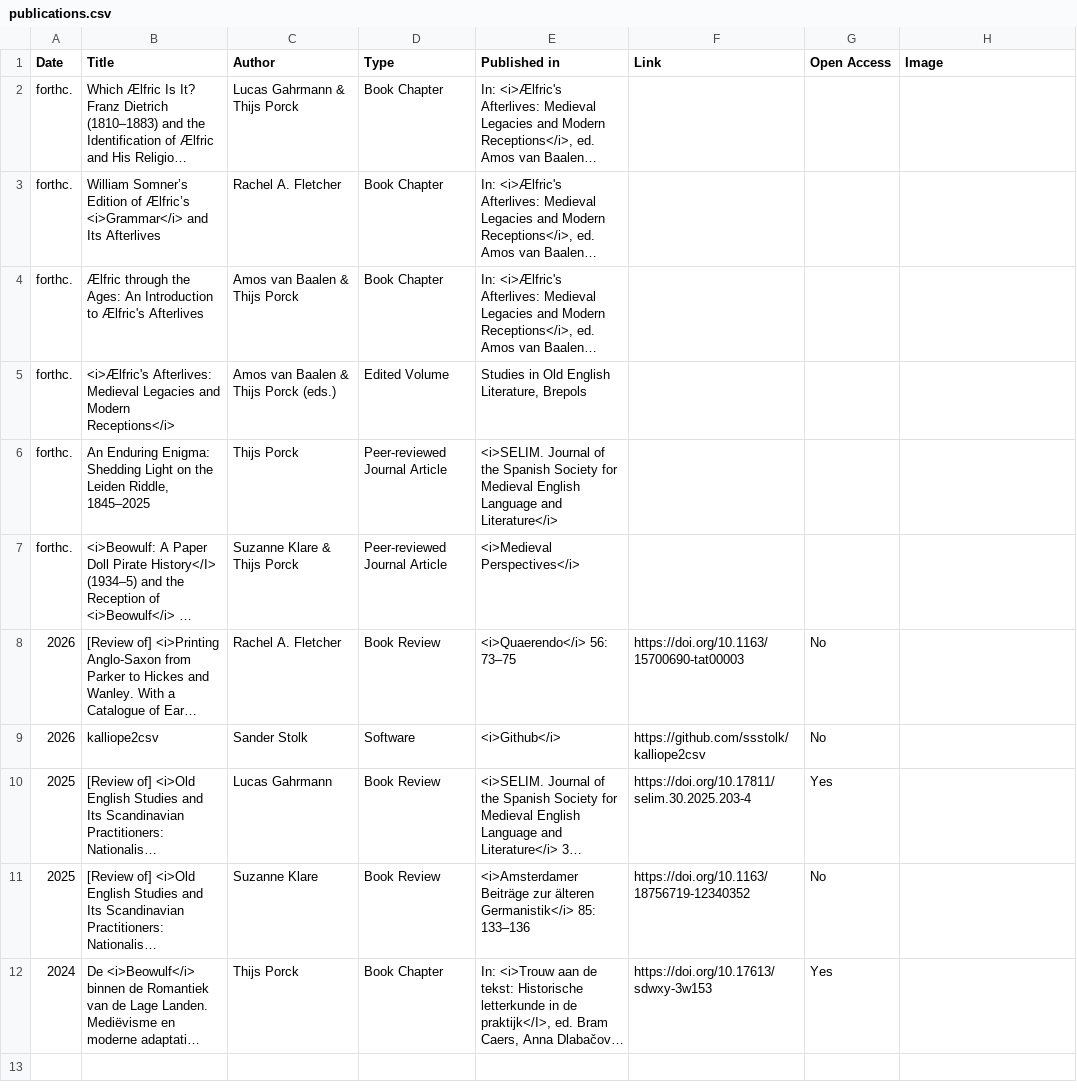
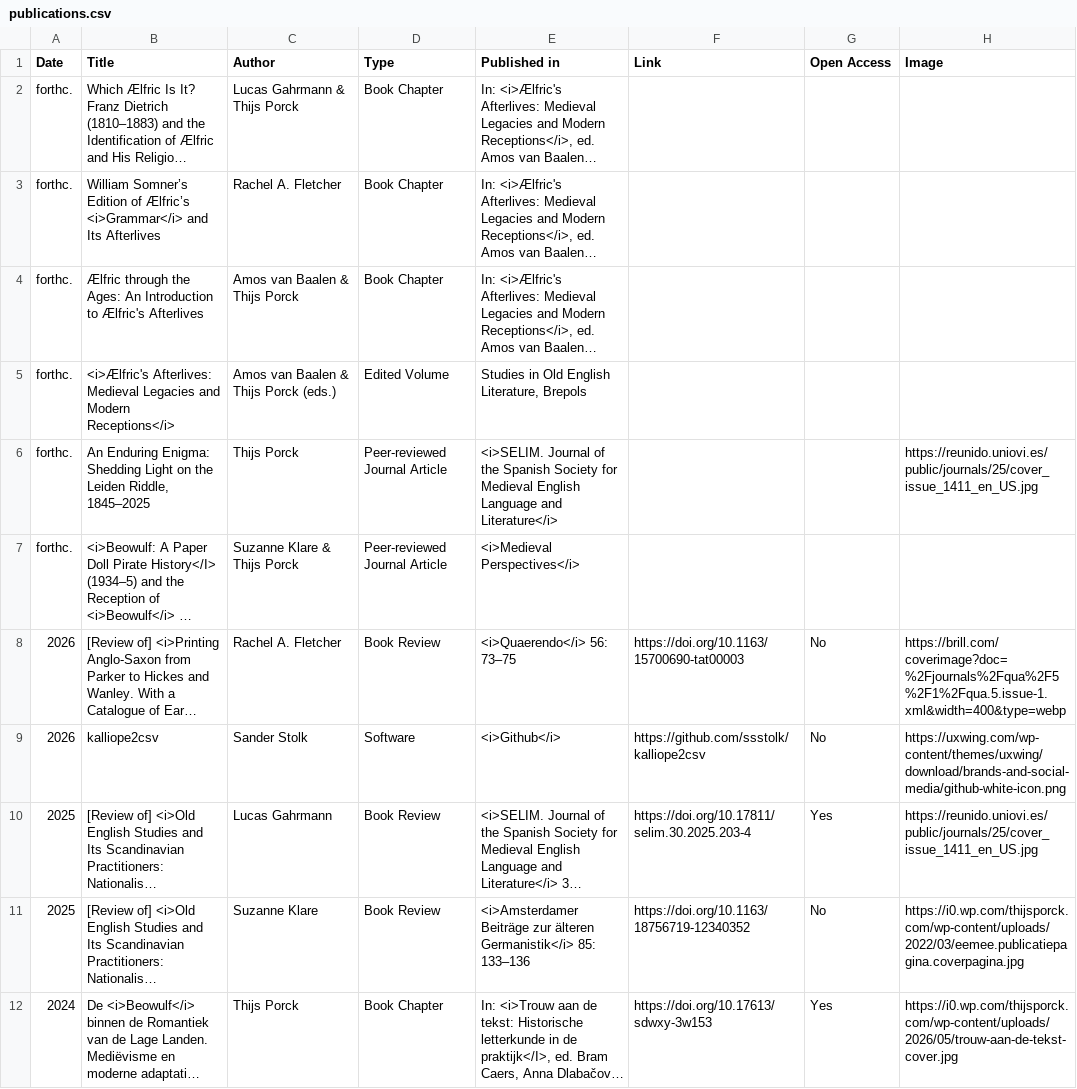
Before and after one commit to EMERGENCE-ERC/emergence-erc.github.io, a CSV file: assets/data/publications.csv, drawn as a sheet; long unchanged cells end in …; the diff names each change by its address in the sheet, - before the commit and + after, or states it on an @@ line.

Commit message:
Update publications.csv

```diff
--- a/assets/data/publications.csv
+++ b/assets/data/publications.csv
-H6 (Image): (empty)
+H6 (Image): https://reunido.uniovi.es/public/journals/25/cover_issue_1411_en_US.jpg
-H8 (Image): (empty)
+H8 (Image): https://brill.com/coverimage?doc=%2Fjournals%2Fqua%2F5%2F1%2Fqua.5.issue-1.xml&width=400&type=webp
-H9 (Image): (empty)
+H9 (Image): https://uxwing.com/wp-content/themes/uxwing/download/brands-and-social-media/github-white-icon.png
-H10 (Image): (empty)
+H10 (Image): https://reunido.uniovi.es/public/journals/25/cover_issue_1411_en_US.jpg
-H11 (Image): (empty)
+H11 (Image): https://i0.wp.com/thijsporck.com/wp-content/uploads/2022/03/eemee.publicatiepagina.coverpagina.jpg
-H12 (Image): (empty)
+H12 (Image): https://i0.wp.com/thijsporck.com/wp-content/uploads/2026/05/trouw-aan-de-tekst-cover.jpg
```
